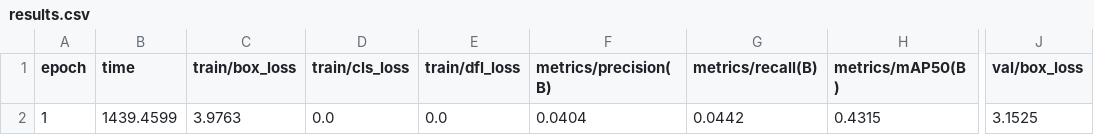
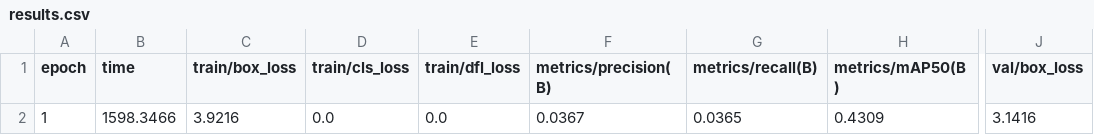
Before and after one commit to AyaBouzommita/arabic-ocr-multimodal, a CSV file: results/florence2/evaluation/florence_comparison/florence2/results.csv, drawn as a sheet; only a part is shown, gaps mark what is left out; the diff names each change by its address in the sheet, - before the commit and + after, or states it on an @@ line.

Commit message:
checkpoint: epoch 1/50

```diff
--- a/results/florence2/evaluation/florence_comparison/florence2/results.csv
+++ b/results/florence2/evaluation/florence_comparison/florence2/results.csv
-B2 (time): 1439.4599
+B2 (time): 1598.3466
-C2 (train/box_loss): 3.9763
+C2 (train/box_loss): 3.9216
-F2 (metrics/precision(B)): 0.0404
+F2 (metrics/precision(B)): 0.0367
-G2 (metrics/recall(B)): 0.0442
+G2 (metrics/recall(B)): 0.0365
-H2 (metrics/mAP50(B)): 0.4315
+H2 (metrics/mAP50(B)): 0.4309
-J2 (val/box_loss): 3.1525
+J2 (val/box_loss): 3.1416
```
Also changed, not shown: 3 other files.
